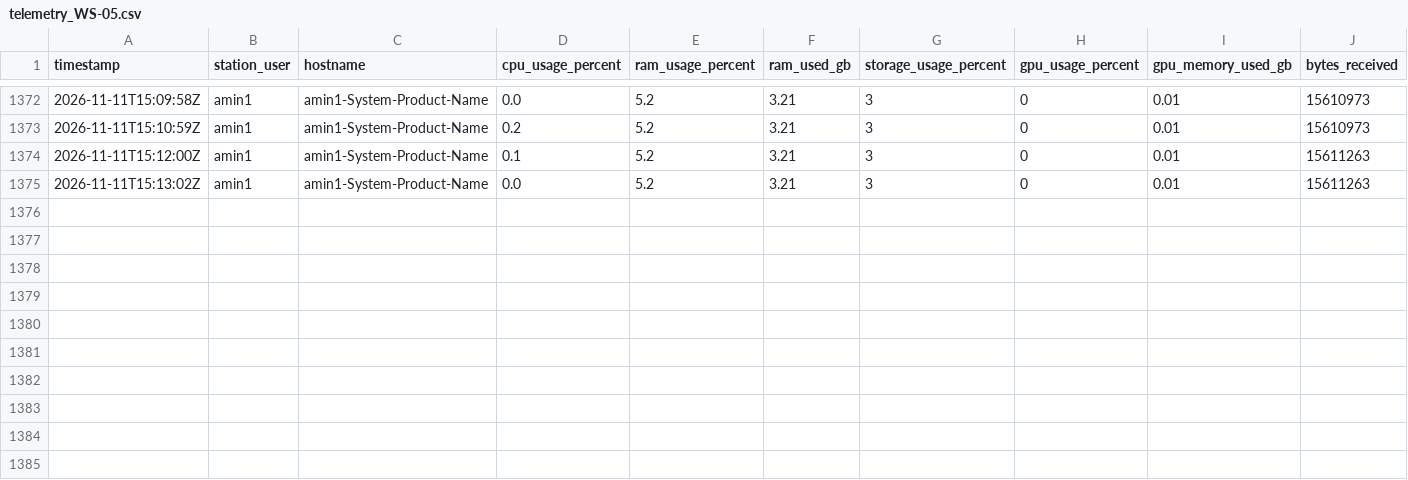
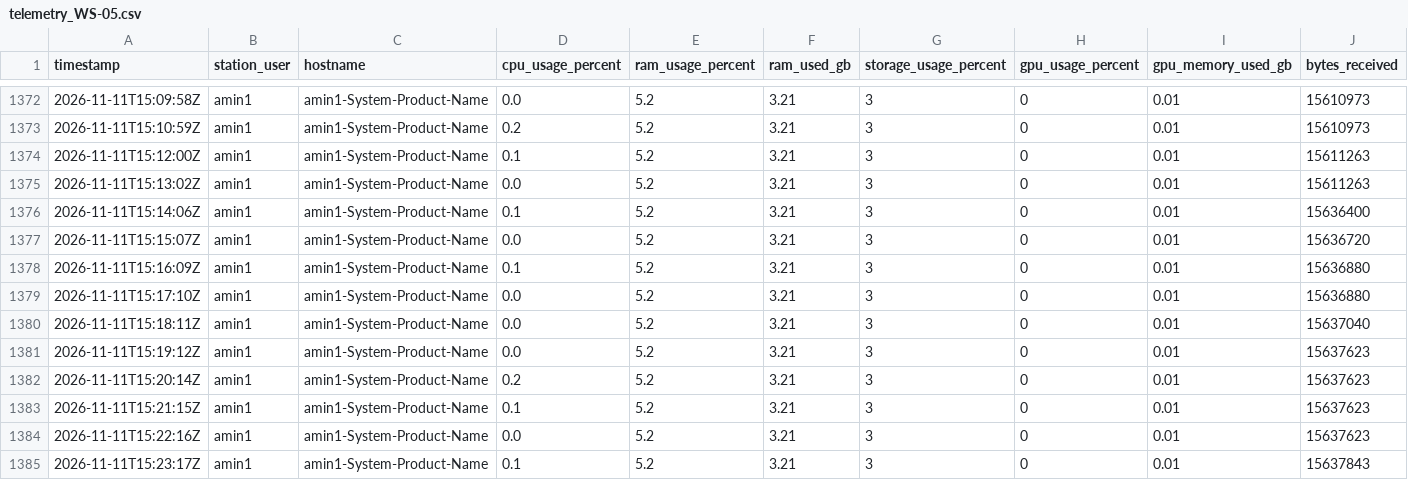
Before and after one commit to SavIA-Lab/savia-traffic, a CSV file: dashboard/data/telemetry_WS-05.csv, drawn as a sheet; only a part is shown, gaps mark what is left out; rows hold the shown columns only; the diff names each change by its address in the sheet, - before the commit and + after, or states it on an @@ line.

Commit message:
data: workstation05 telemetry 2026-11-11T15:23:18Z

```diff
--- a/dashboard/data/telemetry_WS-05.csv
+++ b/dashboard/data/telemetry_WS-05.csv
+row 1376: 2026-11-11T15:14:06Z | amin1 | amin1-System-Product-Name | 0.1 | 5.2 | 3.21 | 3 | 0 | 0.01 | 15636400
+row 1377: 2026-11-11T15:15:07Z | amin1 | amin1-System-Product-Name | 0.0 | 5.2 | 3.21 | 3 | 0 | 0.01 | 15636720
+row 1378: 2026-11-11T15:16:09Z | amin1 | amin1-System-Product-Name | 0.1 | 5.2 | 3.21 | 3 | 0 | 0.01 | 15636880
+row 1379: 2026-11-11T15:17:10Z | amin1 | amin1-System-Product-Name | 0.0 | 5.2 | 3.21 | 3 | 0 | 0.01 | 15636880
+row 1380: 2026-11-11T15:18:11Z | amin1 | amin1-System-Product-Name | 0.0 | 5.2 | 3.21 | 3 | 0 | 0.01 | 15637040
+row 1381: 2026-11-11T15:19:12Z | amin1 | amin1-System-Product-Name | 0.0 | 5.2 | 3.21 | 3 | 0 | 0.01 | 15637623
+row 1382: 2026-11-11T15:20:14Z | amin1 | amin1-System-Product-Name | 0.2 | 5.2 | 3.21 | 3 | 0 | 0.01 | 15637623
+row 1383: 2026-11-11T15:21:15Z | amin1 | amin1-System-Product-Name | 0.1 | 5.2 | 3.21 | 3 | 0 | 0.01 | 15637623
+row 1384: 2026-11-11T15:22:16Z | amin1 | amin1-System-Product-Name | 0.0 | 5.2 | 3.21 | 3 | 0 | 0.01 | 15637623
+row 1385: 2026-11-11T15:23:17Z | amin1 | amin1-System-Product-Name | 0.1 | 5.2 | 3.21 | 3 | 0 | 0.01 | 15637843
```
